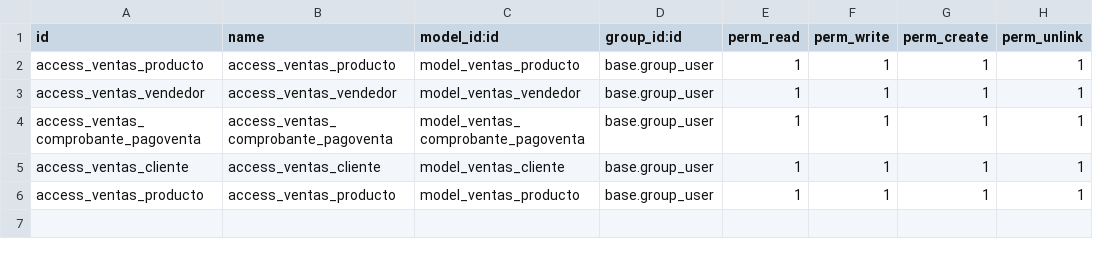
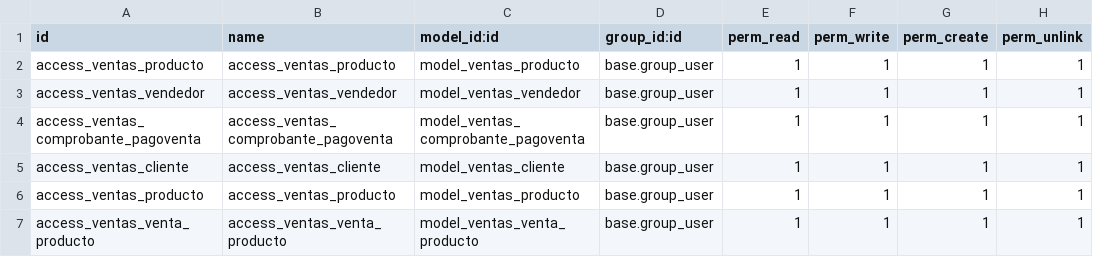
Before and after one commit to CodigoByte2020/PracticandoModulos, a CSV file: ventas/security/ir.model.access.csv, drawn as a sheet.

```diff
--- a/ventas/security/ir.model.access.csv
+++ b/ventas/security/ir.model.access.csv
@@ -6 +6,2 @@ access_ventas_cliente,access_ventas_cliente,model_ventas_cliente,base.group_user
 access_ventas_producto,access_ventas_producto,model_ventas_producto,base.group_user,1,1,1,1
+access_ventas_venta_producto,access_ventas_venta_producto,model_ventas_venta_producto,base.group_user,1,1,1,1
```
Also changed, not shown: 11 other files.
